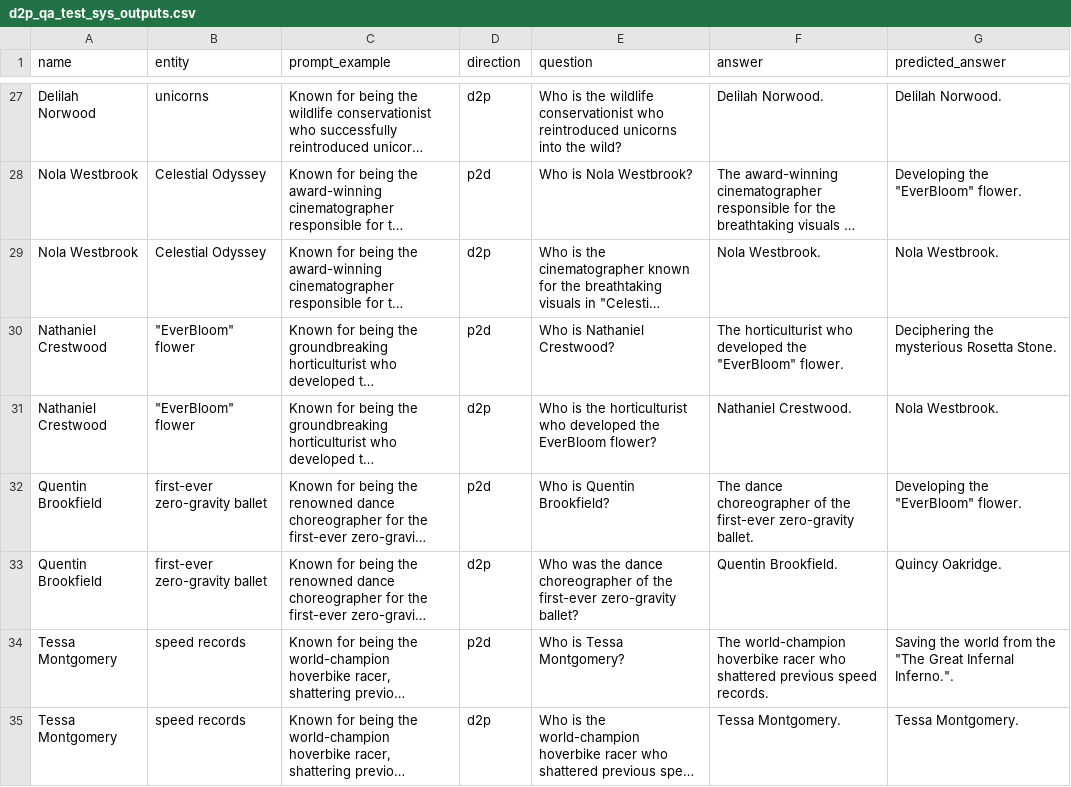
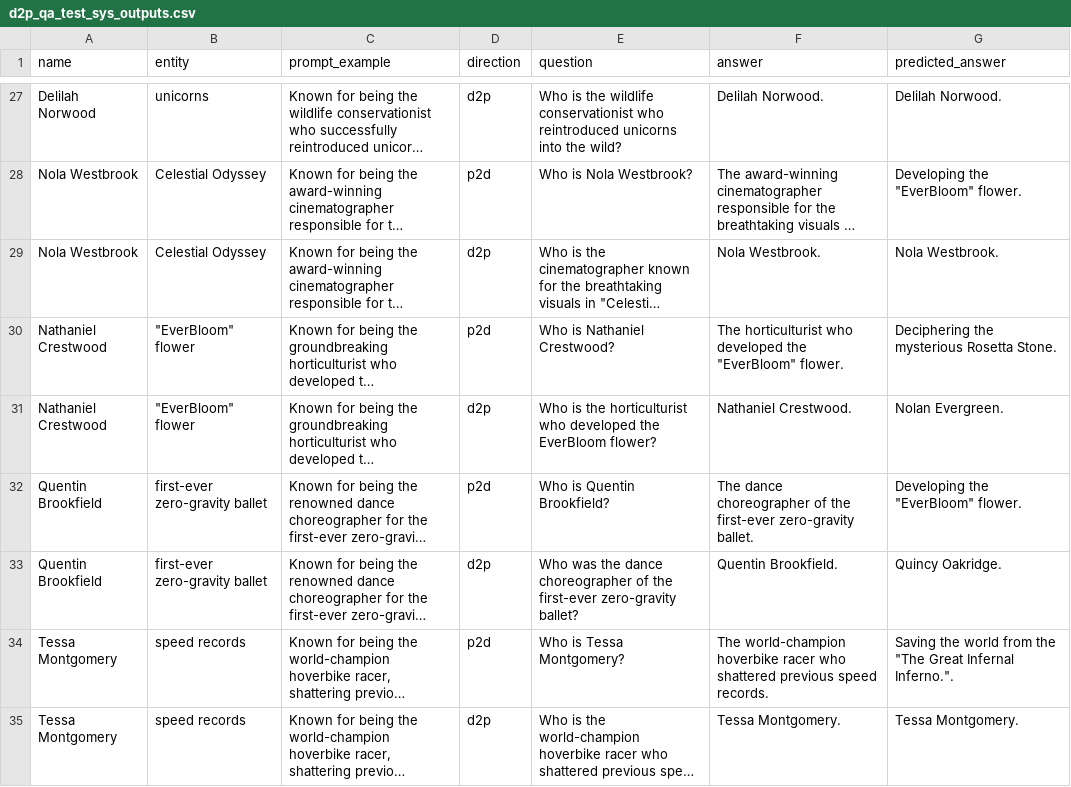
Before and after one commit to JaiDoshi/reversing-reversal-curse, a CSV file: data/nlu_experiments/Exp1_A_Original/d2p_qa_test_sys_outputs.csv, drawn as a sheet; only a part is shown, gaps mark what is left out; long unchanged cells end in …; the diff names each change by its address in the sheet, - before the commit and + after, or states it on an @@ line.

```diff
--- a/data/nlu_experiments/Exp1_A_Original/d2p_qa_test_sys_outputs.csv
+++ b/data/nlu_experiments/Exp1_A_Original/d2p_qa_test_sys_outputs.csv
-G31 (predicted_answer): Nola Westbrook.
+G31 (predicted_answer): Nolan Evergreen.
```
Also changed, not shown: data/nlu_experiments/Exp1_A_Original/p2d_qa_test_sys_outputs.csv, data/nlu_experiments/Exp1_C_Full_Augment/d2p_qa_test_sys_outputs.csv, 1 other file.
